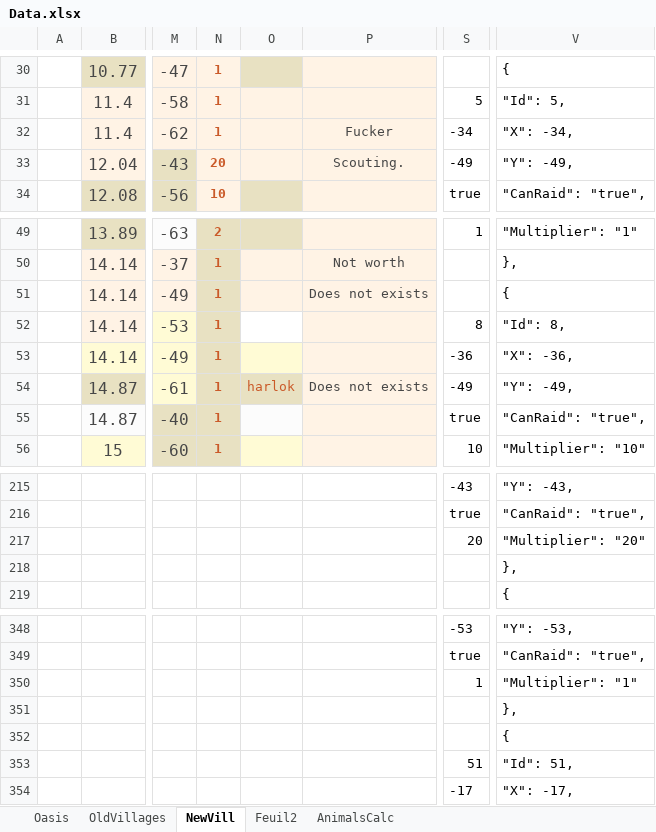
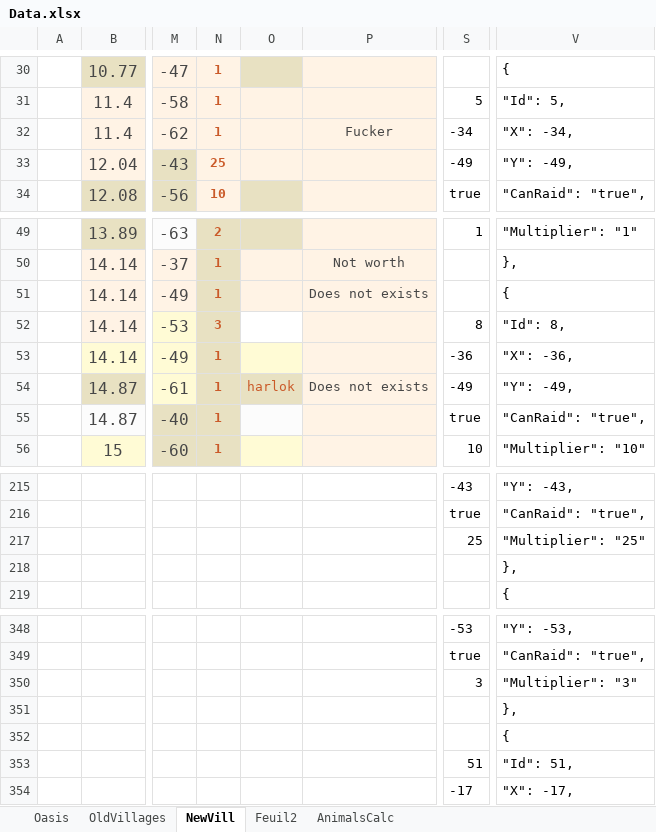
Before and after one commit to lanillo/Travian, an Excel workbook: Data.xlsx, sheet NewVill, drawn as a sheet; only a part is shown, gaps mark what is left out; values as stored, in another font and other column widths than the file's, no borders; conditional formats and table styles not drawn; the diff names each change by its address in the sheet, - before the commit and + after, or states it on an @@ line.

```diff
--- a/Data.xlsx (sheet NewVill)
+++ b/Data.xlsx (sheet NewVill)
-N33: 20
+N33: 25
-P33: Scouting.
+P33: (empty)
-N52: 1
+N52: 3
-S217: 20
+S217: 25
-V217: "Multiplier": "20"
+V217: "Multiplier": "25"
-S350: 1
+S350: 3
-V350: "Multiplier": "1"
+V350: "Multiplier": "3"
```
Also changed, not shown: 1 other file.
